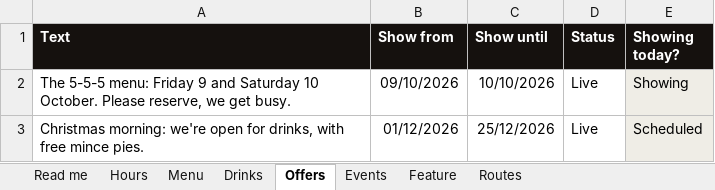
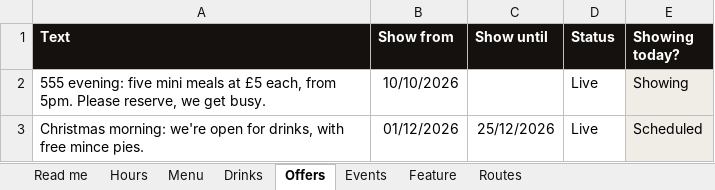
Before and after one commit to DaveCrozier/royal-oak-burton-leonard, an Excel workbook: Royal-Oak-content.xlsx, sheet Offers, drawn as a sheet; values as stored, in another font and other column widths than the file's, no borders; conditional formats not drawn; the diff names each change by its address in the sheet, - before the commit and + after, or states it on an @@ line.

```diff
--- a/Royal-Oak-content.xlsx (sheet Offers)
+++ b/Royal-Oak-content.xlsx (sheet Offers)
-A2 (Text): The 5-5-5 menu: Friday 9 and Saturday 10 October. Please reserve,…
+A2 (Text): 555 evening: five mini meals at £5 each, from 5pm. Please reserve,…
-B2 (Show from): 09/10/2026
+B2 (Show from): 10/10/2026
-C2 (Show until): 10/10/2026
+C2 (Show until): (empty)
```
Also changed, not shown: sheet Menu, sheet Hours, sheet Read me, formulas that keep their value, 5 other files.
